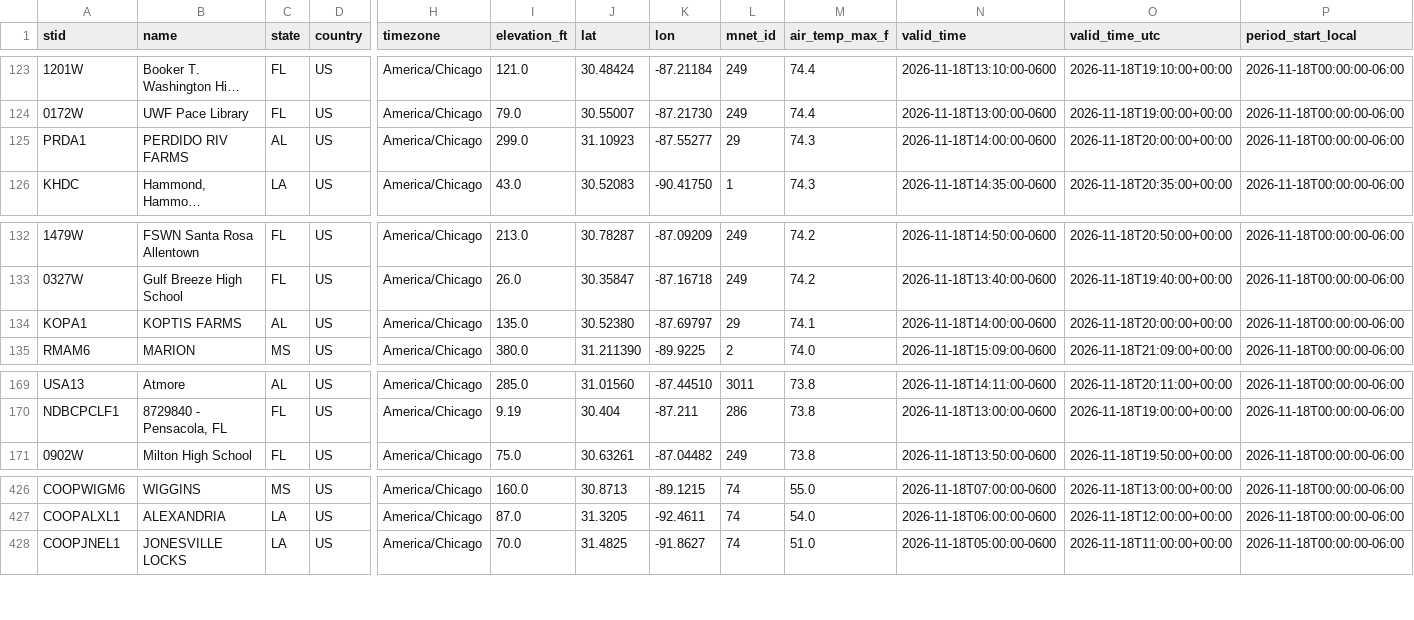
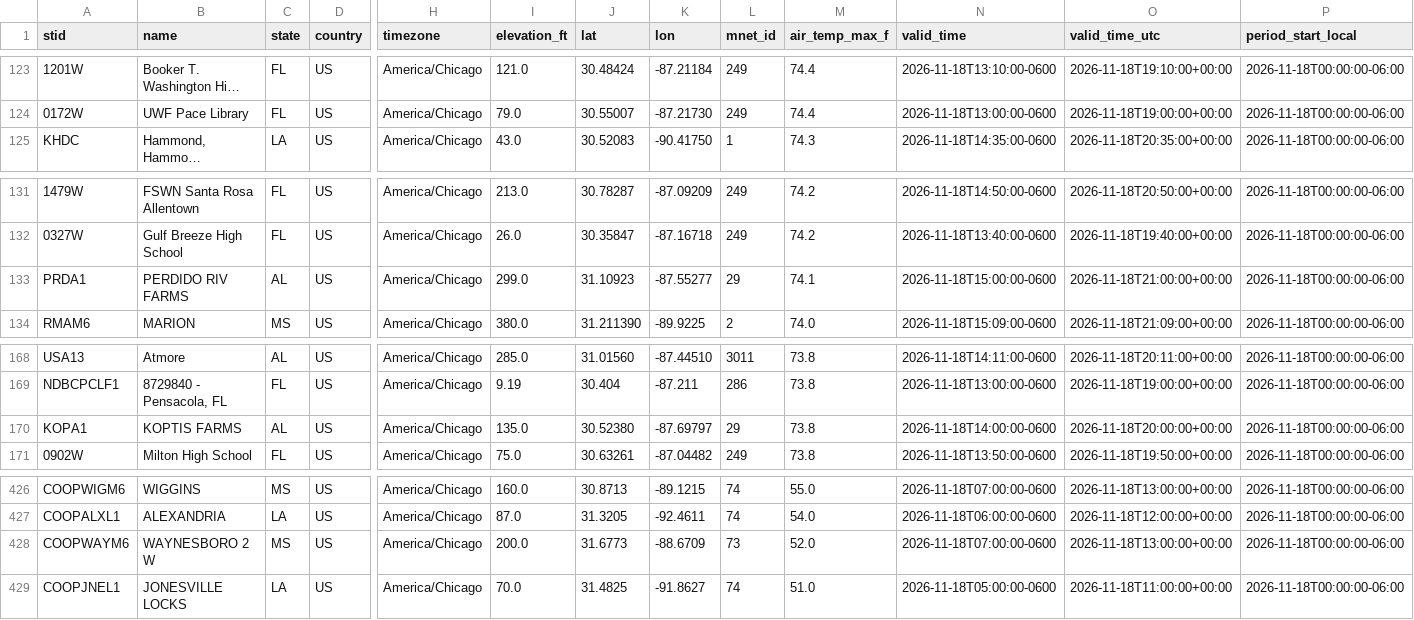
Before and after one commit to mefferso/lix_precip, a CSV file: docs/station_air_temp_daily_max_latest.csv, drawn as a sheet; only a part is shown, gaps mark what is left out; long unchanged cells end in …; removed rows and columns are numbered as before the commit, all else as after; rows hold the shown columns only; the diff names each change by its address in the sheet, - before the commit and + after, or states it on an @@ line.

```diff
--- a/docs/station_air_temp_daily_max_latest.csv
+++ b/docs/station_air_temp_daily_max_latest.csv
-row 125: PRDA1 | PERDIDO RIV FARMS | AL | US | America/Chicago | 299.0 | 31.10923 | -87.55277 | 29 | 74.3 | 2026-11-18T14:00:00-0600 | 2026-11-18T20:00:00+00:00 | 2026-11-18T00:00:00-06:00
-A133 (stid): KOPA1
+A133 (stid): PRDA1
-B133 (name): KOPTIS FARMS
+B133 (name): PERDIDO RIV FARMS
-I133 (elevation_ft): 135.0
+I133 (elevation_ft): 299.0
-J133 (lat): 30.52380
+J133 (lat): 31.10923
-K133 (lon): -87.69797
+K133 (lon): -87.55277
-N133 (valid_time): 2026-11-18T14:00:00-0600
+N133 (valid_time): 2026-11-18T15:00:00-0600
-O133 (valid_time_utc): 2026-11-18T20:00:00+00:00
+O133 (valid_time_utc): 2026-11-18T21:00:00+00:00
+row 170: KOPA1 | KOPTIS FARMS | AL | US | America/Chicago | 135.0 | 30.52380 | -87.69797 | 29 | 73.8 | 2026-11-18T14:00:00-0600 | 2026-11-18T20:00:00+00:00 | 2026-11-18T00:00:00-06:00
+row 428: COOPWAYM6 | WAYNESBORO 2 W | MS | US | America/Chicago | 200.0 | 31.6773 | -88.6709 | 73 | 52.0 | 2026-11-18T07:00:00-0600 | 2026-11-18T13:00:00+00:00 | 2026-11-18T00:00:00-06:00
```
Also changed, not shown: docs/station_air_temp_daily_min_latest.csv, 33 other files.
